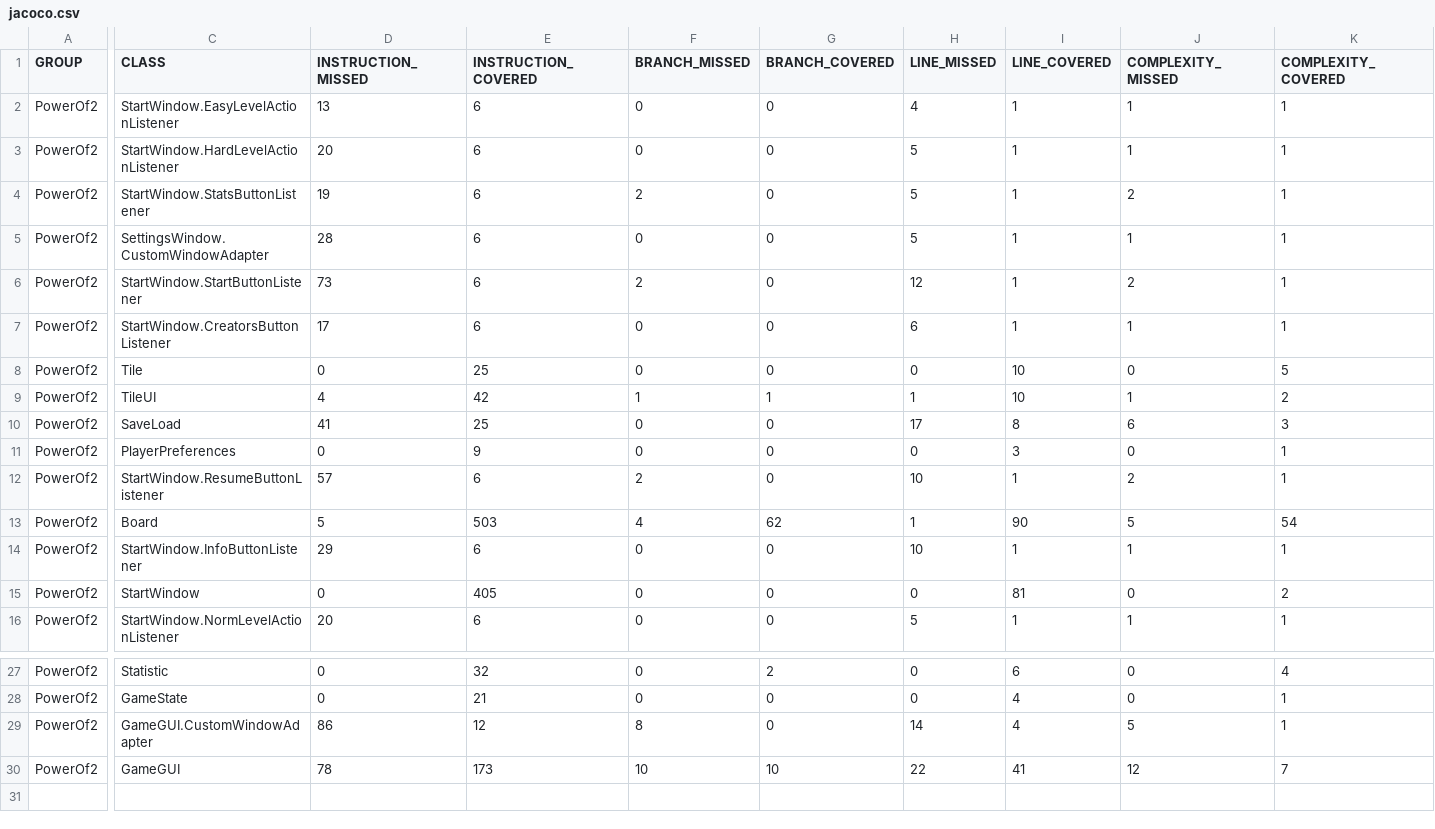
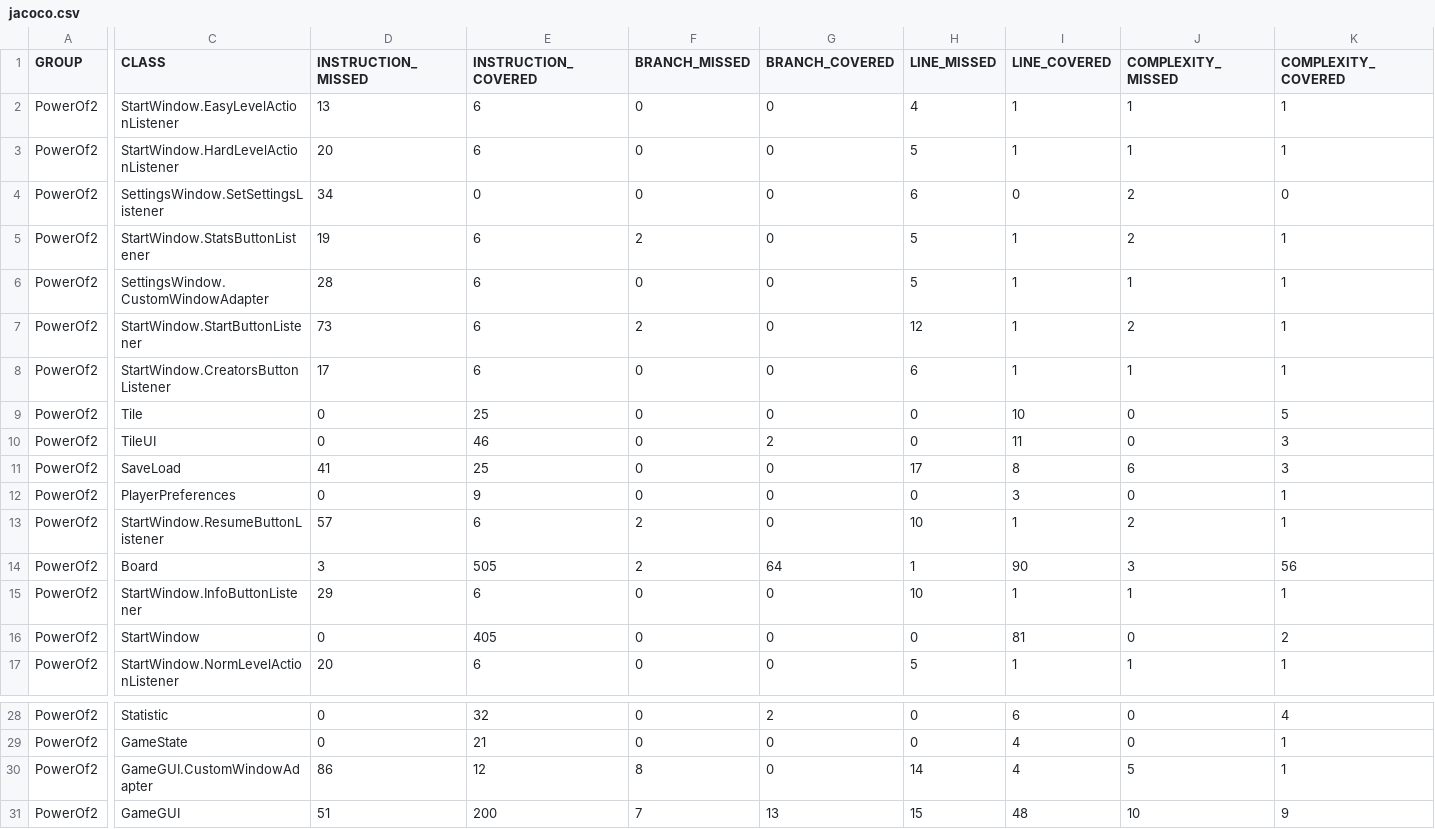
Before and after one commit to E-R-K-Team/Power-of-2, a CSV file: target/site/jacoco/jacoco.csv, drawn as a sheet; only a part is shown, gaps mark what is left out; addresses are those after the commit; rows hold the shown columns only; the diff covers the shown part only; the diff names each change by its address in the sheet, - before the commit and + after, or states it on an @@ line.

```diff
--- a/target/site/jacoco/jacoco.csv
+++ b/target/site/jacoco/jacoco.csv
+row 4: PowerOf2 | SettingsWindow.SetSettingsListener | 34 | 0 | 0 | 0 | 6 | 0 | 2 | 0
-D10 (INSTRUCTION_MISSED): 4
+D10 (INSTRUCTION_MISSED): 0
-E10 (INSTRUCTION_COVERED): 42
+E10 (INSTRUCTION_COVERED): 46
-F10 (BRANCH_MISSED): 1
+F10 (BRANCH_MISSED): 0
-G10 (BRANCH_COVERED): 1
+G10 (BRANCH_COVERED): 2
-H10 (LINE_MISSED): 1
+H10 (LINE_MISSED): 0
-I10 (LINE_COVERED): 10
+I10 (LINE_COVERED): 11
-J10 (COMPLEXITY_MISSED): 1
+J10 (COMPLEXITY_MISSED): 0
-K10 (COMPLEXITY_COVERED): 2
+K10 (COMPLEXITY_COVERED): 3
-D14 (INSTRUCTION_MISSED): 5
+D14 (INSTRUCTION_MISSED): 3
-E14 (INSTRUCTION_COVERED): 503
+E14 (INSTRUCTION_COVERED): 505
-F14 (BRANCH_MISSED): 4
+F14 (BRANCH_MISSED): 2
-G14 (BRANCH_COVERED): 62
+G14 (BRANCH_COVERED): 64
-J14 (COMPLEXITY_MISSED): 5
+J14 (COMPLEXITY_MISSED): 3
-K14 (COMPLEXITY_COVERED): 54
+K14 (COMPLEXITY_COVERED): 56
-D31 (INSTRUCTION_MISSED): 78
+D31 (INSTRUCTION_MISSED): 51
-E31 (INSTRUCTION_COVERED): 173
+E31 (INSTRUCTION_COVERED): 200
-F31 (BRANCH_MISSED): 10
+F31 (BRANCH_MISSED): 7
-G31 (BRANCH_COVERED): 10
+G31 (BRANCH_COVERED): 13
-H31 (LINE_MISSED): 22
+H31 (LINE_MISSED): 15
-I31 (LINE_COVERED): 41
+I31 (LINE_COVERED): 48
-J31 (COMPLEXITY_MISSED): 12
+J31 (COMPLEXITY_MISSED): 10
-K31 (COMPLEXITY_COVERED): 7
+K31 (COMPLEXITY_COVERED): 9
```
Also changed, not shown: 2 edited cells elsewhere in this file, 32 other files.
